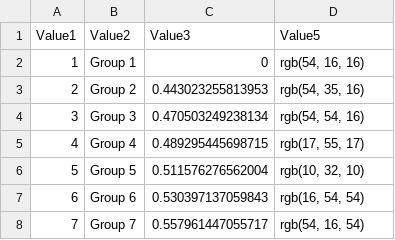
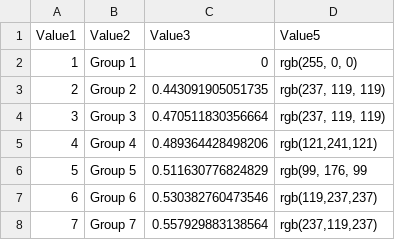
Before and after one commit to blm001/BattleIntelData, a CSV file: ShipColorWRMatrix.csv, drawn as a sheet.

Commit message:
Update ShipColorWRMatrix.csv (2025-12-20T19:57:44.2176224Z)

```diff
--- a/ShipColorWRMatrix.csv
+++ b/ShipColorWRMatrix.csv
@@ -1,8 +1,8 @@
 Value1,Value2,Value3,Value5
-1,Group 1,0,"rgb(54, 16, 16)"
-2,Group 2,0.443023255813953,"rgb(54, 35, 16)"
-3,Group 3,0.470503249238134,"rgb(54, 54, 16)"
-4,Group 4,0.489295445698715,"rgb(17, 55, 17)"
-5,Group 5,0.511576276562004,"rgb(10, 32, 10)"
-6,Group 6,0.530397137059843,"rgb(16, 54, 54)"
-7,Group 7,0.557961447055717,"rgb(54, 16, 54)"
+1,Group 1,0,"rgb(255, 0, 0)"
+2,Group 2,0.443091905051735,"rgb(237, 119, 119)"
+3,Group 3,0.470511830356664,"rgb(237, 119, 119)"
+4,Group 4,0.489364428498206,"rgb(121,241,121)"
+5,Group 5,0.511630776824829,"rgb(99, 176, 99"
+6,Group 6,0.530382760473546,"rgb(119,237,237)"
+7,Group 7,0.557929883138564,"rgb(237,119,237)"
```
